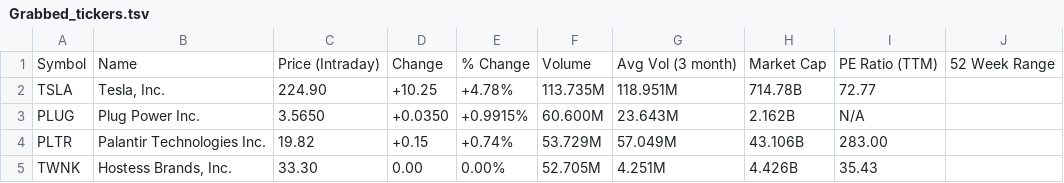
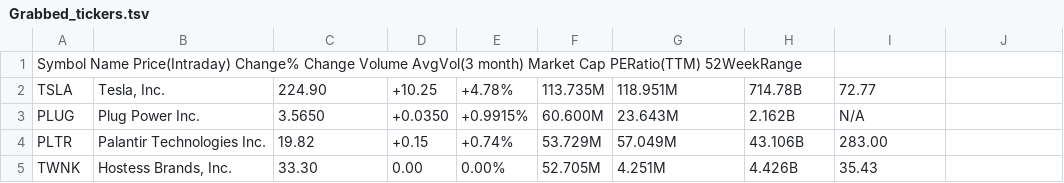
Before and after one commit to kkhawk20/MGSC310-Final-Project, a TSV file: Grabbed_tickers.tsv, drawn as a sheet; only a part is shown; removed rows and columns are numbered as before the commit, all else as after; the diff names each change by its address in the sheet, - before the commit and + after, or states it on an @@ line.

Commit message:
Update Grabbed_tickers.tsv

```diff
--- a/Grabbed_tickers.tsv
+++ b/Grabbed_tickers.tsv
-row 1: Symbol | Name | Price (Intraday) | Change | % Change | Volume | Avg Vol (3 month) | Market Cap | PE Ratio (TTM) | 52 Week Range
+row 1: Symbol Name Price(Intraday) Change% Change Volume AvgVol(3 month) Market Cap PERatio(TTM) 52WeekRange
```
